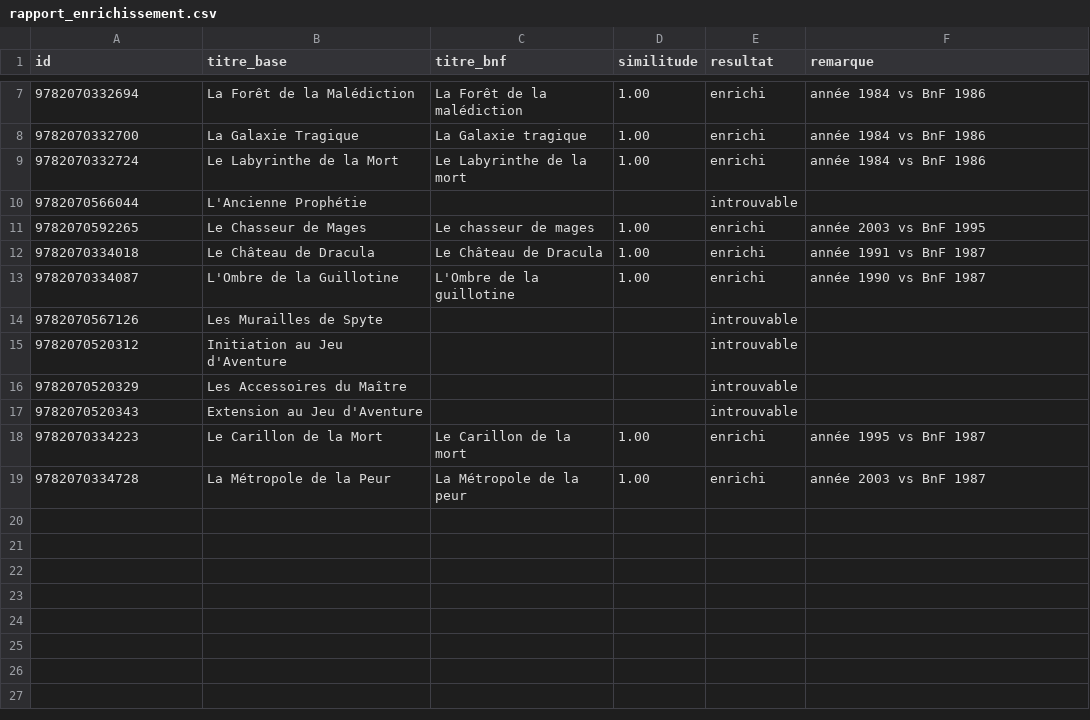
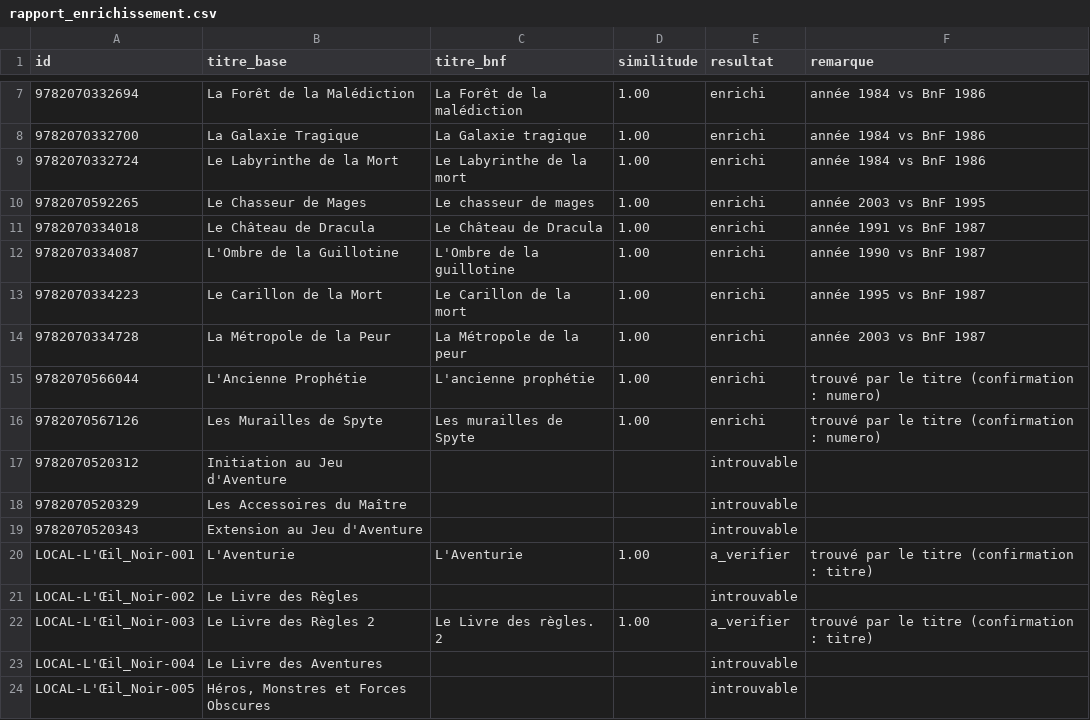
Before and after one commit to loliba92/LDVELH, a CSV file: data/processed/rapport_enrichissement.csv, drawn as a sheet; only a part is shown, gaps mark what is left out.

```diff
--- a/data/processed/rapport_enrichissement.csv
+++ b/data/processed/rapport_enrichissement.csv
@@ -9,3 +9,2 @@ id,titre_base,titre_bnf,similitude,resultat,remarque
 9782070332724,Le Labyrinthe de la Mort,Le Labyrinthe de la mort,1.00,enrichi,année 1984 vs BnF 1986
-9782070566044,L'Ancienne Prophétie,,,introuvable,
 9782070592265,Le Chasseur de Mages,Le chasseur de mages,1.00,enrichi,année 2003 vs BnF 1995
@@ -13,3 +12,6 @@ id,titre_base,titre_bnf,similitude,resultat,remarque
 9782070334087,L'Ombre de la Guillotine,L'Ombre de la guillotine,1.00,enrichi,année 1990 vs BnF 1987
-9782070567126,Les Murailles de Spyte,,,introuvable,
+9782070334223,Le Carillon de la Mort,Le Carillon de la mort,1.00,enrichi,année 1995 vs BnF 1987
+9782070334728,La Métropole de la Peur,La Métropole de la peur,1.00,enrichi,année 2003 vs BnF 1987
+9782070566044,L'Ancienne Prophétie,L'ancienne prophétie,1.00,enrichi,trouvé par le titre (confirmation : numero)
+9782070567126,Les Murailles de Spyte,Les murailles de Spyte,1.00,enrichi,trouvé par le titre (confirmation : numero)
 9782070520312,Initiation au Jeu d'Aventure,,,introuvable,
@@ -17,3 +19,6 @@ id,titre_base,titre_bnf,similitude,resultat,remarque
 9782070520343,Extension au Jeu d'Aventure,,,introuvable,
-9782070334223,Le Carillon de la Mort,Le Carillon de la mort,1.00,enrichi,année 1995 vs BnF 1987
-9782070334728,La Métropole de la Peur,La Métropole de la peur,1.00,enrichi,année 2003 vs BnF 1987
+LOCAL-L'Œil_Noir-001,L'Aventurie,L'Aventurie,1.00,a_verifier,trouvé par le titre (confirmation : titre)
+LOCAL-L'Œil_Noir-002,Le Livre des Règles,,,introuvable,
+LOCAL-L'Œil_Noir-003,Le Livre des Règles 2,Le Livre des règles. 2,1.00,a_verifier,trouvé par le titre (confirmation : titre)
+LOCAL-L'Œil_Noir-004,Le Livre des Aventures,,,introuvable,
+LOCAL-L'Œil_Noir-005,"Héros, Monstres et Forces Obscures",,,introuvable,
```
Also changed, not shown: data/processed/editions.csv, 5 other files.
